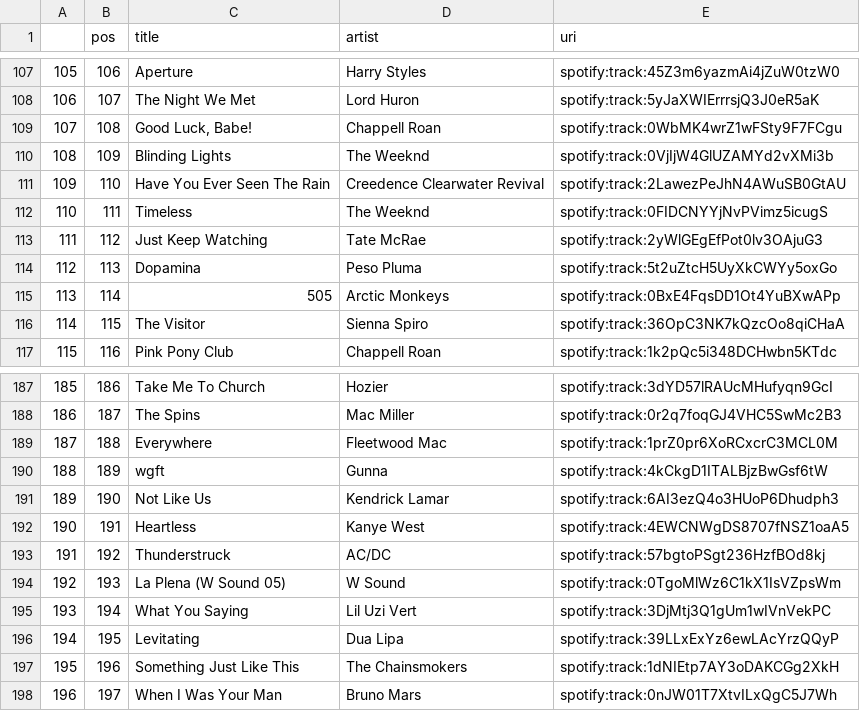
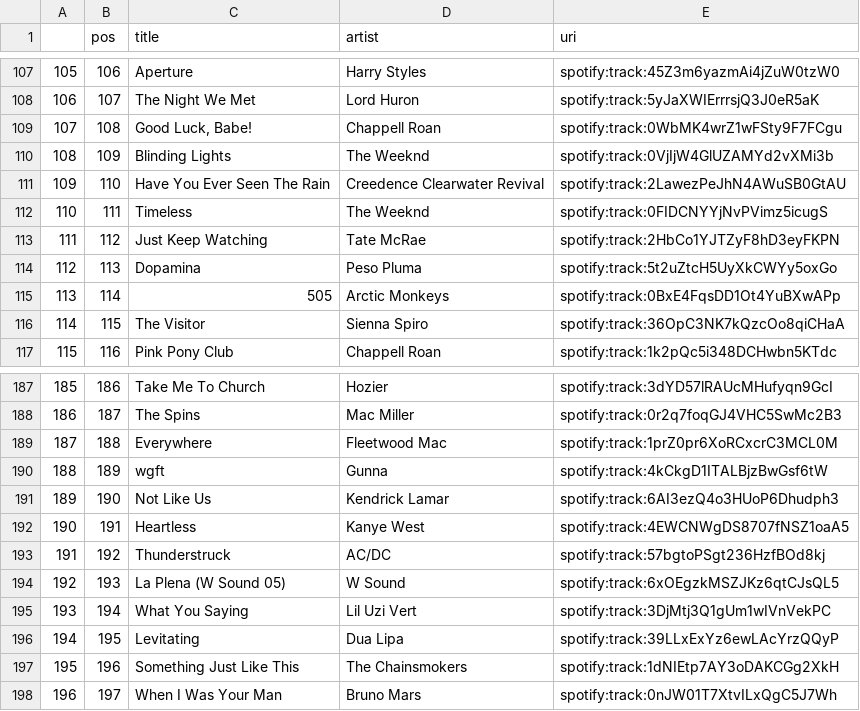
Before and after one commit to kurczakooo/top-playlists-maker, a CSV file: src/data/top_200_global.csv, drawn as a sheet; only a part is shown, gaps mark what is left out.

```diff
--- a/src/data/top_200_global.csv
+++ b/src/data/top_200_global.csv
@@ -112,3 +112,3 @@
 110,111,Timeless,The Weeknd,spotify:track:0FIDCNYYjNvPVimz5icugS
-111,112,Just Keep Watching,Tate McRae,spotify:track:2yWlGEgEfPot0lv3OAjuG3
+111,112,Just Keep Watching,Tate McRae,spotify:track:2HbCo1YJTZyF8hD3eyFKPN
 112,113,Dopamina,Peso Pluma,spotify:track:5t2uZtcH5UyXkCWYy5oxGo
@@ -193,3 +193,3 @@
 191,192,Thunderstruck,AC/DC,spotify:track:57bgtoPSgt236HzfBOd8kj
-192,193,La Plena (W Sound 05),W Sound,spotify:track:0TgoMlWz6C1kX1IsVZpsWm
+192,193,La Plena (W Sound 05),W Sound,spotify:track:6xOEgzkMSZJKz6qtCJsQL5
 193,194,What You Saying,Lil Uzi Vert,spotify:track:3DjMtj3Q1gUm1wIVnVekPC
```
Also changed, not shown: src/data/follower_count.csv, 9 other files.
